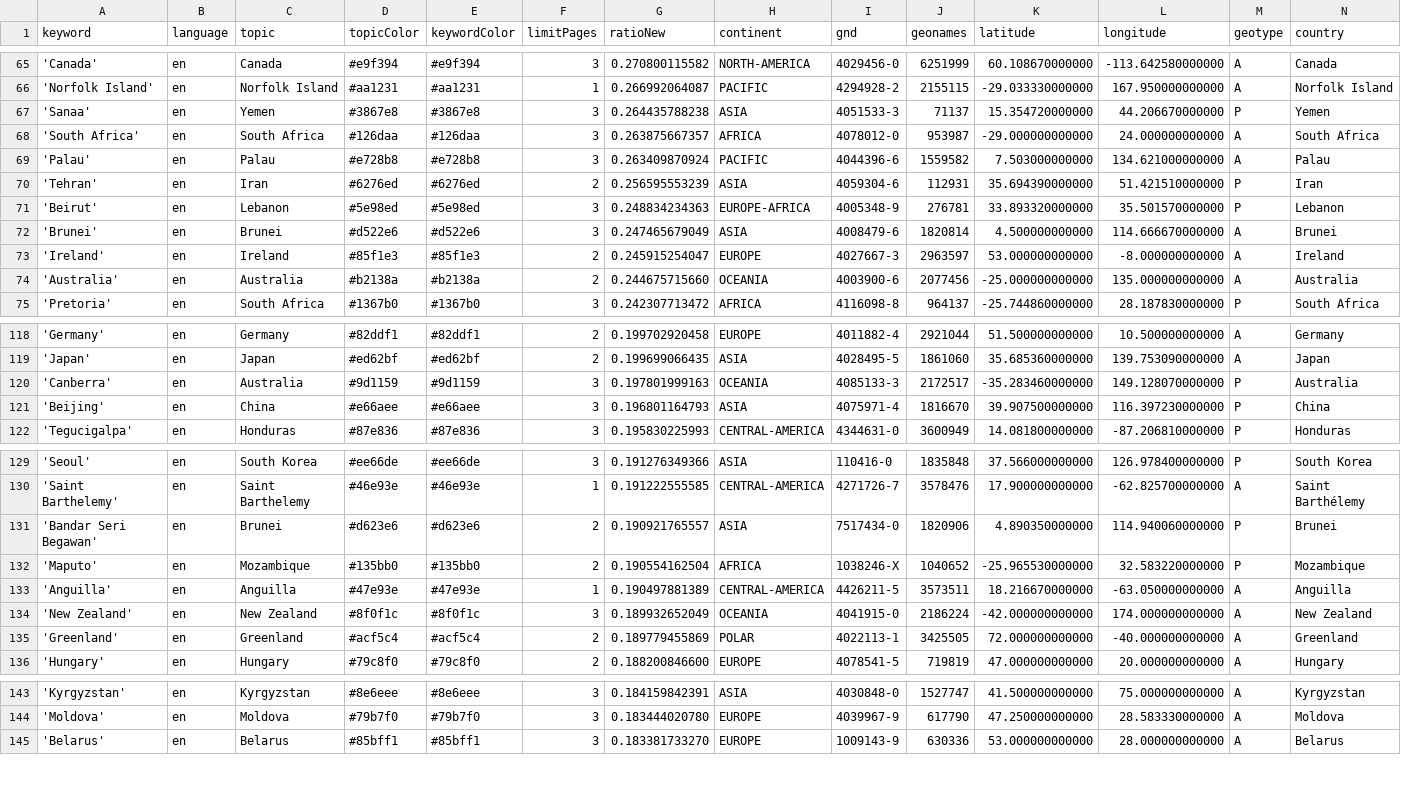
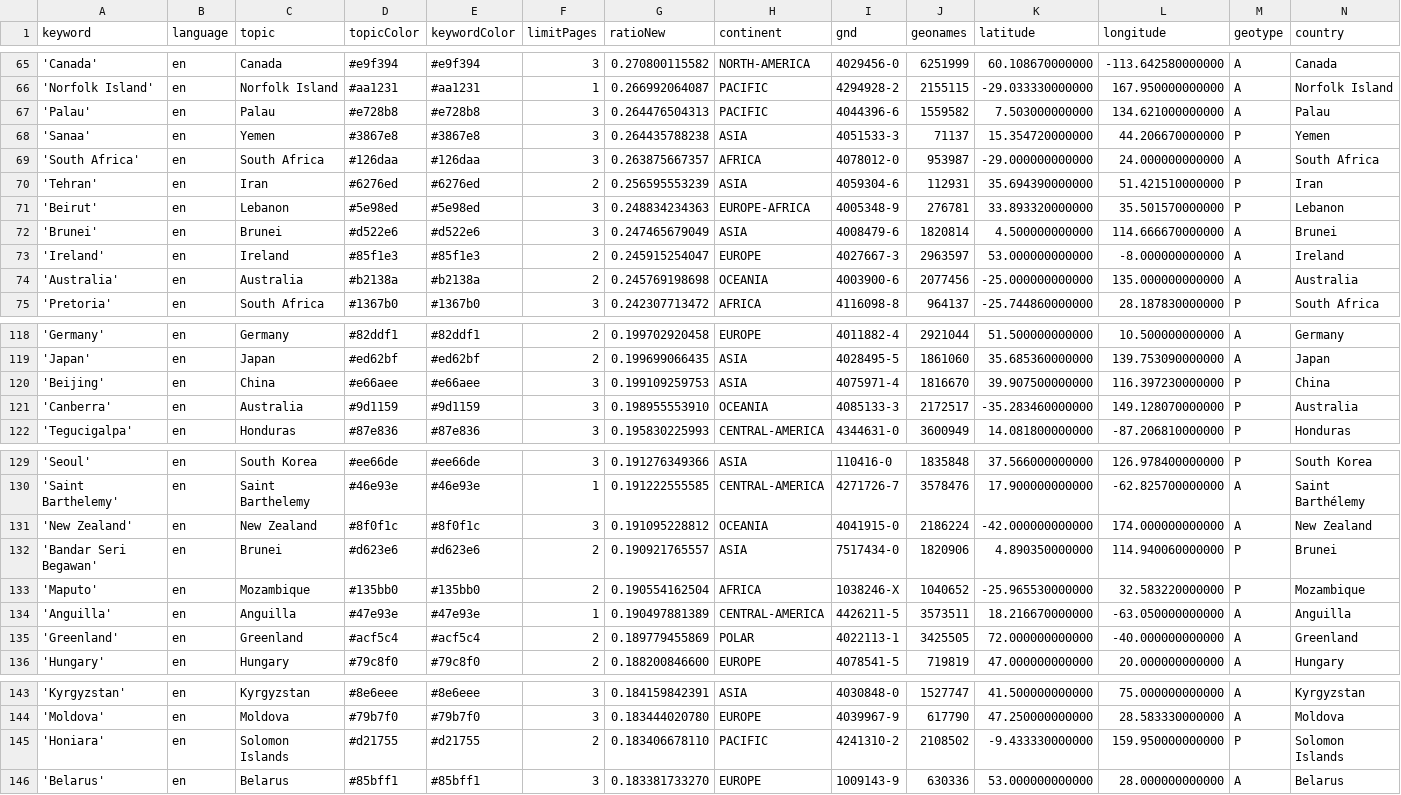
Before and after one commit to mizilett-news/locationWhisperer, a CSV file: keywords.csv, drawn as a sheet; only a part is shown, gaps mark what is left out; removed rows and columns are numbered as before the commit, all else as after; rows hold the shown columns only; the diff covers the shown part only; the diff names each change by its address in the sheet, - before the commit and + after, or states it on an @@ line.

```diff
--- a/keywords.csv
+++ b/keywords.csv
+row 67: 'Palau' | en | Palau | #e728b8 | #e728b8 | 3 | 0.264476504313 | PACIFIC | 4044396-6 | 1559582 | 7.503000000000 | 134.621000000000 | A | Palau
-row 69: 'Palau' | en | Palau | #e728b8 | #e728b8 | 3 | 0.263409870924 | PACIFIC | 4044396-6 | 1559582 | 7.503000000000 | 134.621000000000 | A | Palau
-G74 (ratioNew): 0.244675715660
+G74 (ratioNew): 0.245769198698
-row 120: 'Canberra' | en | Australia | #9d1159 | #9d1159 | 3 | 0.197801999163 | OCEANIA | 4085133-3 | 2172517 | -35.283460000000 | 149.128070000000 | P | Australia
-G120 (ratioNew): 0.196801164793
+G120 (ratioNew): 0.199109259753
+row 121: 'Canberra' | en | Australia | #9d1159 | #9d1159 | 3 | 0.198955553910 | OCEANIA | 4085133-3 | 2172517 | -35.283460000000 | 149.128070000000 | P | Australia
+row 131: 'New Zealand' | en | New Zealand | #8f0f1c | #8f0f1c | 3 | 0.191095228812 | OCEANIA | 4041915-0 | 2186224 | -42.000000000000 | 174.000000000000 | A | New Zealand
-row 134: 'New Zealand' | en | New Zealand | #8f0f1c | #8f0f1c | 3 | 0.189932652049 | OCEANIA | 4041915-0 | 2186224 | -42.000000000000 | 174.000000000000 | A | New Zealand
+row 145: 'Honiara' | en | Solomon Islands | #d21755 | #d21755 | 2 | 0.183406678110 | PACIFIC | 4241310-2 | 2108502 | -9.433330000000 | 159.950000000000 | P | Solomon Islands
```
Also changed, not shown: 1 added row, 2 removed rows and 1 edited cell elsewhere in this file, csv/news_2026_04.csv, csv/news_2026_05.csv.
